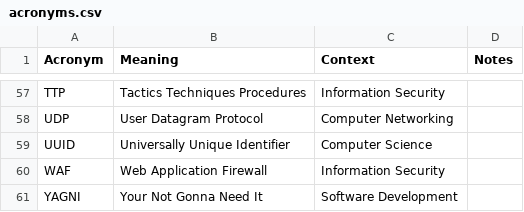
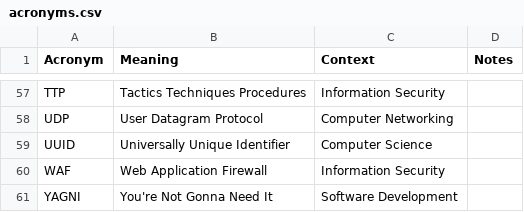
Before and after one commit to chadmando/acronyms, a CSV file: acronyms.csv, drawn as a sheet; only a part is shown, gaps mark what is left out.

Commit message:
fix typo
your -> you're

```diff
--- a/acronyms.csv
+++ b/acronyms.csv
@@ -60,2 +60,2 @@ UUID,Universally Unique Identifier,Computer Science,
 WAF,Web Application Firewall,Information Security,
-YAGNI,Your Not Gonna Need It,Software Development,
+YAGNI,You're Not Gonna Need It,Software Development,
```
